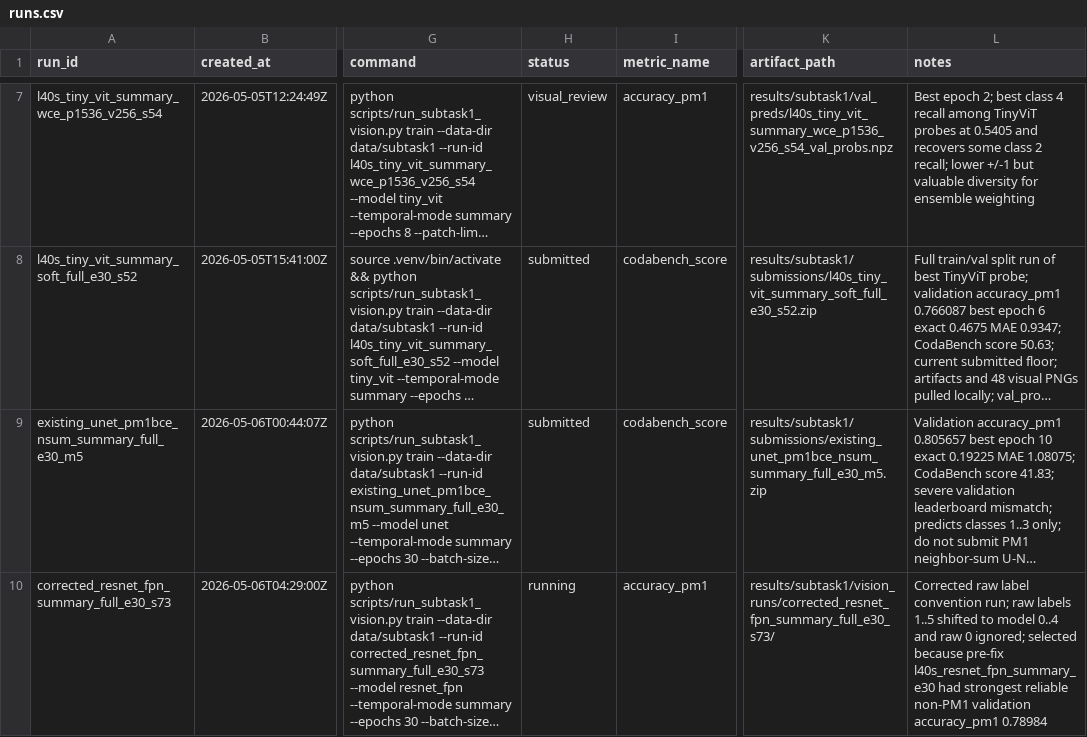
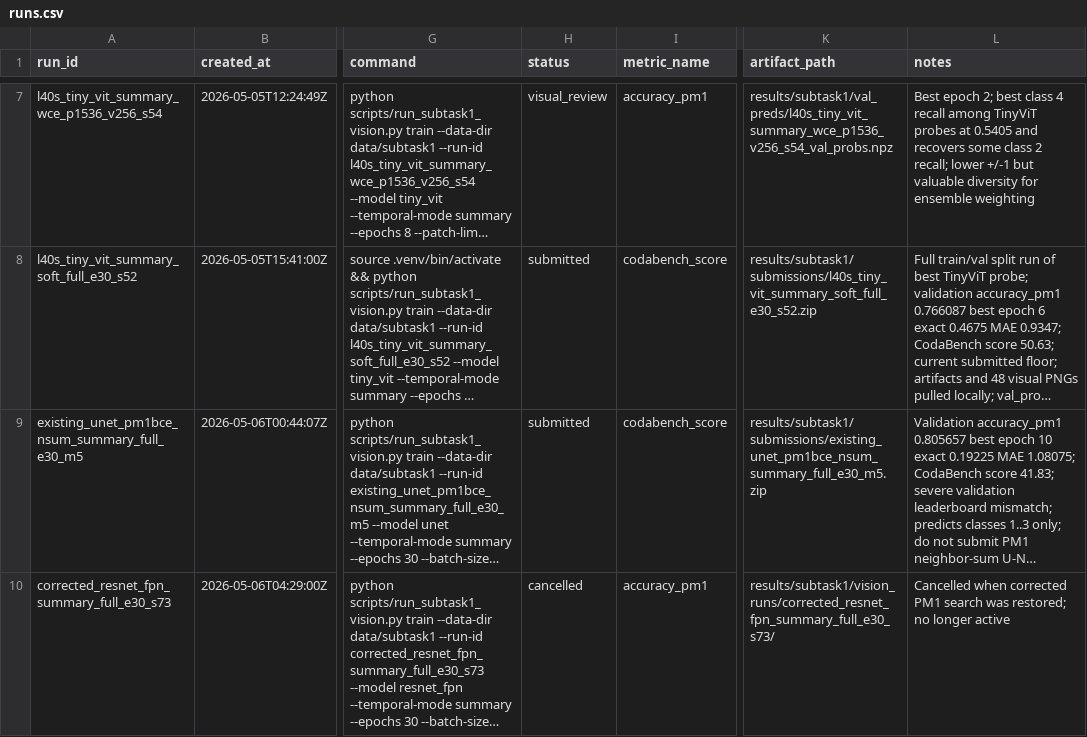
Before and after one commit to vb2317/ai4agri, a CSV file: results/runs.csv, drawn as a sheet; only a part is shown, gaps mark what is left out; long unchanged cells end in …; the diff covers the shown part only; the diff names each change by its address in the sheet, - before the commit and + after, or states it on an @@ line.

```diff
--- a/results/runs.csv
+++ b/results/runs.csv
-H10 (status): running
+H10 (status): cancelled
-L10 (notes): Corrected raw label convention run; raw labels 1..5 shifted to model 0..4 and raw 0 ignored; selected because pre-fix l40s_resnet_fpn_summary_e30 had strongest reliable non-PM1 validation accuracy_pm1 0.78984
+L10 (notes): Cancelled when corrected PM1 search was restored; no longer active
```
Also changed, not shown: 3 added rows elsewhere in this file, 3 other files.
